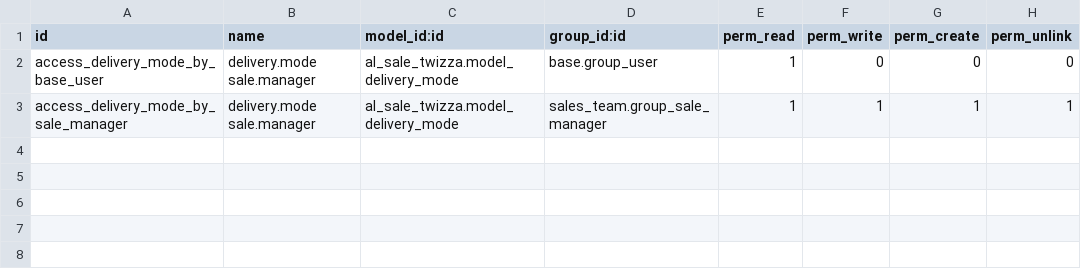
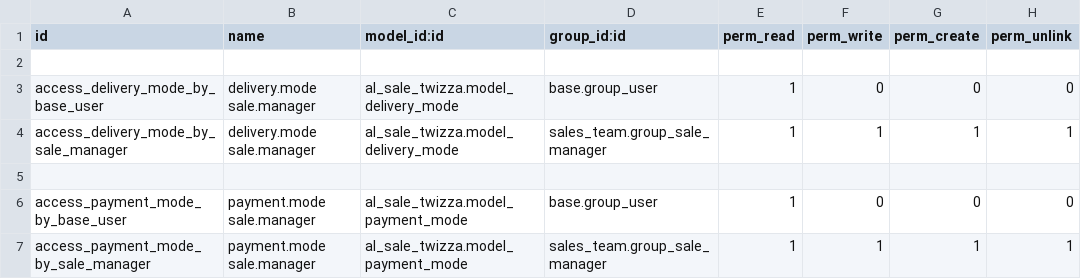
Before and after one commit to sadhill38/TWIZZA, a CSV file: al_sale_twizza/security/ir.model.access.csv, drawn as a sheet.

Commit message:
add payment mode

```diff
--- a/al_sale_twizza/security/ir.model.access.csv
+++ b/al_sale_twizza/security/ir.model.access.csv
@@ -1,3 +1,7 @@
 id,name,model_id:id,group_id:id,perm_read,perm_write,perm_create,perm_unlink
+
 access_delivery_mode_by_base_user,delivery.mode sale.manager,al_sale_twizza.model_delivery_mode,base.group_user,1,0,0,0
 access_delivery_mode_by_sale_manager,delivery.mode sale.manager,al_sale_twizza.model_delivery_mode,sales_team.group_sale_manager,1,1,1,1
+
+access_payment_mode_by_base_user,payment.mode sale.manager,al_sale_twizza.model_payment_mode,base.group_user,1,0,0,0
+access_payment_mode_by_sale_manager,payment.mode sale.manager,al_sale_twizza.model_payment_mode,sales_team.group_sale_manager,1,1,1,1
```
Also changed, not shown: 8 other files.
